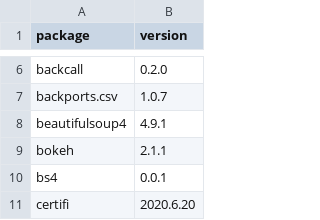
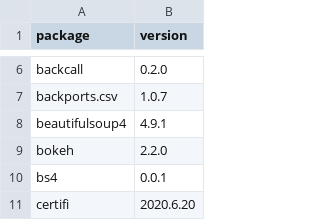
Before and after one commit to dysonance/Base, a CSV file: data/packages/current/pip.csv, drawn as a sheet; only a part is shown, gaps mark what is left out.

```diff
--- a/data/packages/current/pip.csv
+++ b/data/packages/current/pip.csv
@@ -8,3 +8,3 @@ backports.csv,1.0.7
 beautifulsoup4,4.9.1
-bokeh,2.1.1
+bokeh,2.2.0
 bs4,0.0.1
```
Also changed, not shown: data/packages/current/brew.csv, 4 other files.
